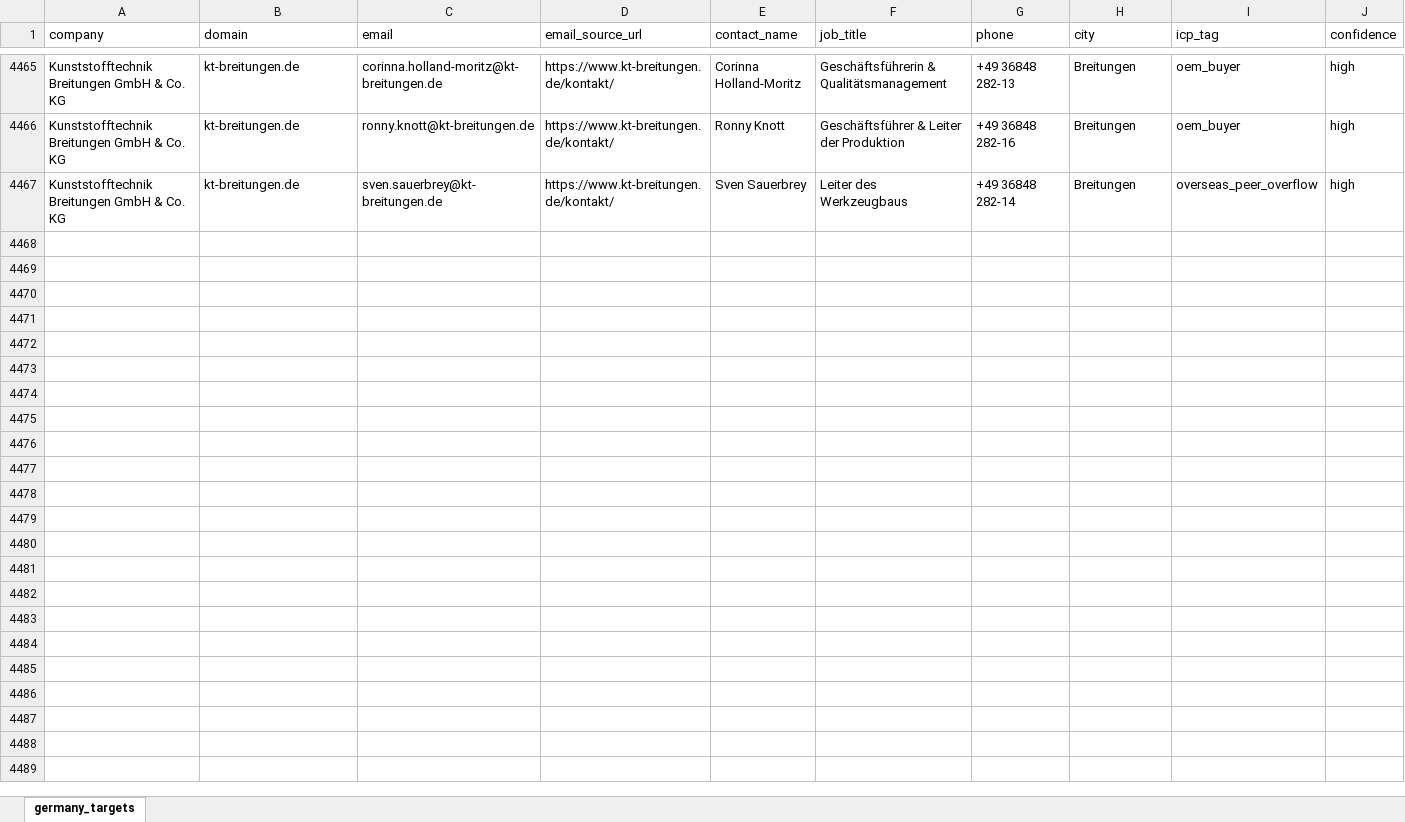
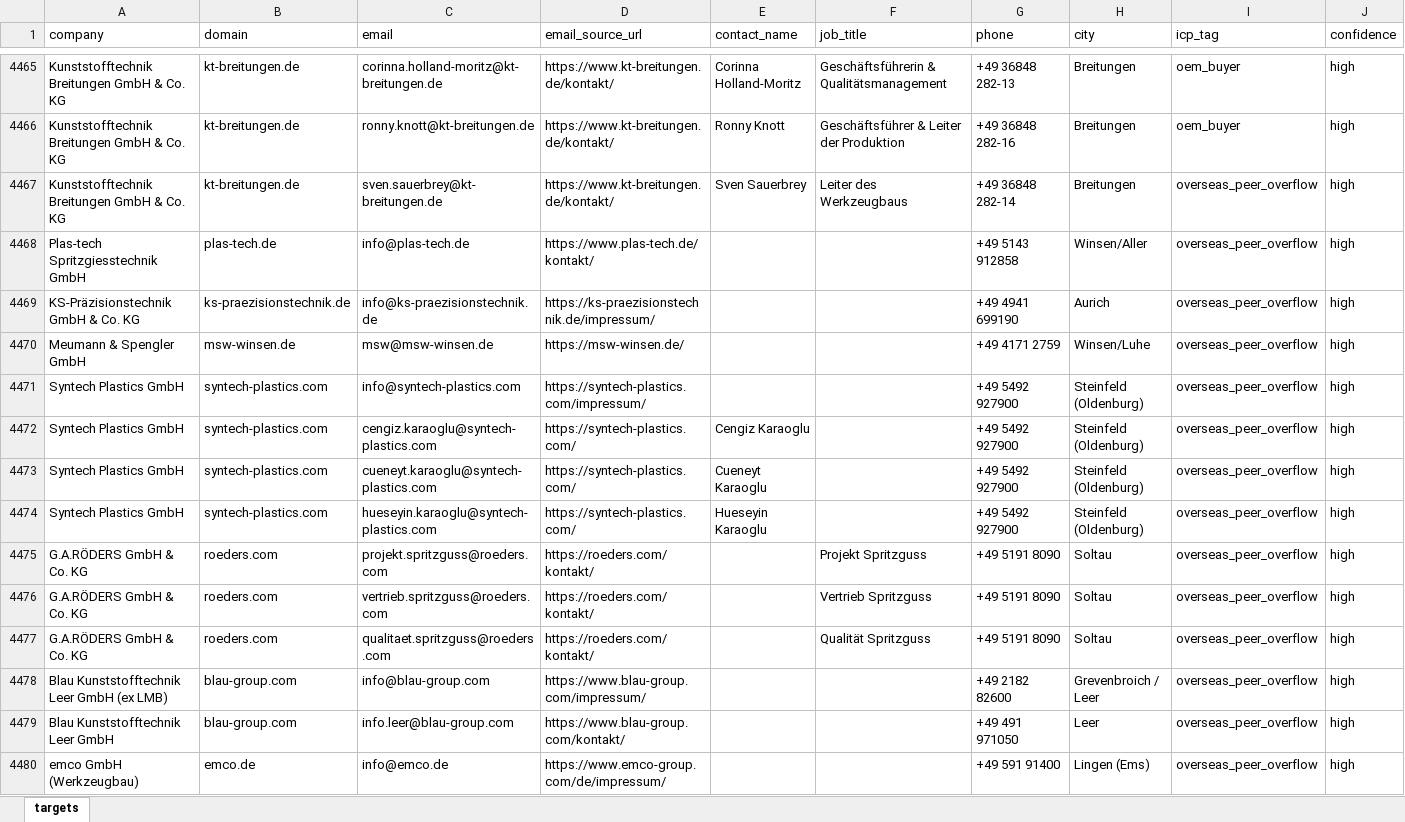
Before and after one commit to lee-lwj/ai, an Excel workbook: mouldible-export-ai/data/germany_targets.xlsx, sheet targets, drawn as a sheet; only a part is shown, gaps mark what is left out; values as stored, in another font and other column widths than the file's, no borders; rows hold the shown columns only; the diff covers the shown part only; the diff names each change by its address in the sheet, - before the commit and + after, or states it on an @@ line.

```diff
--- a/mouldible-export-ai/data/germany_targets.xlsx (sheet targets)
+++ b/mouldible-export-ai/data/germany_targets.xlsx (sheet targets)
-sheet tab: germany_targets
+sheet tab: targets
+row 4468: Plas-tech Spritzgiesstechnik GmbH | plas-tech.de | info@plas-tech.de | https://www.plas-tech.de/kontakt/ |  |  | +49 5143 912858 | Winsen/Aller | overseas_peer_overflow | high
+row 4469: KS-Präzisionstechnik GmbH & Co. KG | ks-praezisionstechnik.de | info@ks-praezisionstechnik.de | https://ks-praezisionstechnik.de/impressum/ |  |  | +49 4941 699190 | Aurich | overseas_peer_overflow | high
+row 4470: Meumann & Spengler GmbH | msw-winsen.de | msw@msw-winsen.de | https://msw-winsen.de/ |  |  | +49 4171 2759 | Winsen/Luhe | overseas_peer_overflow | high
+row 4471: Syntech Plastics GmbH | syntech-plastics.com | info@syntech-plastics.com | https://syntech-plastics.com/impressum/ |  |  | +49 5492 927900 | Steinfeld (Oldenburg) | overseas_peer_overflow | high
+row 4472: Syntech Plastics GmbH | syntech-plastics.com | cengiz.karaoglu@syntech-plastics.com | https://syntech-plastics.com/ | Cengiz Karaoglu |  | +49 5492 927900 | Steinfeld (Oldenburg) | overseas_peer_overflow | high
+row 4473: Syntech Plastics GmbH | syntech-plastics.com | cueneyt.karaoglu@syntech-plastics.com | https://syntech-plastics.com/ | Cueneyt Karaoglu |  | +49 5492 927900 | Steinfeld (Oldenburg) | overseas_peer_overflow | high
+row 4474: Syntech Plastics GmbH | syntech-plastics.com | hueseyin.karaoglu@syntech-plastics.com | https://syntech-plastics.com/ | Hueseyin Karaoglu |  | +49 5492 927900 | Steinfeld (Oldenburg) | overseas_peer_overflow | high
+row 4475: G.A.RÖDERS GmbH & Co. KG | roeders.com | projekt.spritzguss@roeders.com | https://roeders.com/kontakt/ |  | Projekt Spritzguss | +49 5191 8090 | Soltau | overseas_peer_overflow | high
+row 4476: G.A.RÖDERS GmbH & Co. KG | roeders.com | vertrieb.spritzguss@roeders.com | https://roeders.com/kontakt/ |  | Vertrieb Spritzguss | +49 5191 8090 | Soltau | overseas_peer_overflow | high
+row 4477: G.A.RÖDERS GmbH & Co. KG | roeders.com | qualitaet.spritzguss@roeders.com | https://roeders.com/kontakt/ |  | Qualität Spritzguss | +49 5191 8090 | Soltau | overseas_peer_overflow | high
+row 4478: Blau Kunststofftechnik Leer GmbH (ex LMB) | blau-group.com | info@blau-group.com | https://www.blau-group.com/impressum/ |  |  | +49 2182 82600 | Grevenbroich / Leer | overseas_peer_overflow | high
+row 4479: Blau Kunststofftechnik Leer GmbH | blau-group.com | info.leer@blau-group.com | https://www.blau-group.com/kontakt/ |  |  | +49 491 971050 | Leer | overseas_peer_overflow | high
+row 4480: emco GmbH (Werkzeugbau) | emco.de | info@emco.de | https://www.emco-group.com/de/impressum/ |  |  | +49 591 91400 | Lingen (Ems) | overseas_peer_overflow | high
```
Also changed, not shown: 13 added rows elsewhere in this sheet, 8 other files.
